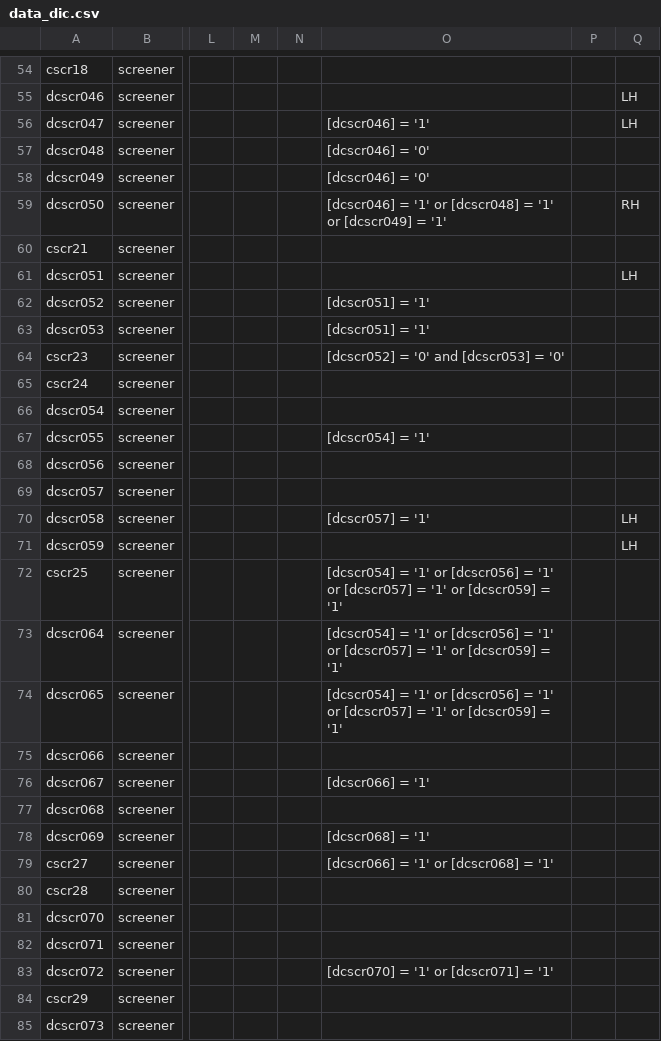
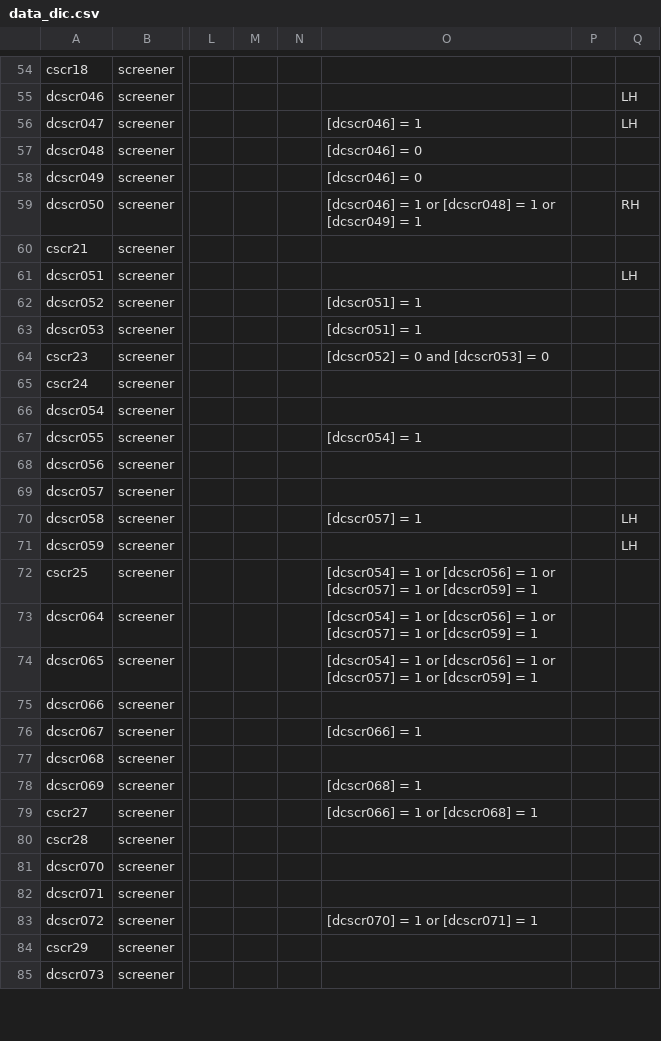
Before and after one commit to hotavocado/KSADS-screener, a CSV file: data_dic.csv, drawn as a sheet; only a part is shown, gaps mark what is left out; the diff covers the shown part only; the diff names each change by its address in the sheet, - before the commit and + after, or states it on an @@ line.

```diff
--- a/data_dic.csv
+++ b/data_dic.csv
-O56: [dcscr046] = '1'
+O56: [dcscr046] = 1
-O57:O58: [dcscr046] = '0'
+O57:O58: [dcscr046] = 0
-O59: [dcscr046] = '1' or [dcscr048] = '1' or [dcscr049] = '1'
+O59: [dcscr046] = 1 or [dcscr048] = 1 or [dcscr049] = 1
-O62:O63: [dcscr051] = '1'
+O62:O63: [dcscr051] = 1
-O64: [dcscr052] = '0' and [dcscr053] = '0'
+O64: [dcscr052] = 0 and [dcscr053] = 0
-O67: [dcscr054] = '1'
+O67: [dcscr054] = 1
-O70: [dcscr057] = '1'
+O70: [dcscr057] = 1
-O72:O74: [dcscr054] = '1' or [dcscr056] = '1' or [dcscr057] = '1' or [dcscr059] = '1'
+O72:O74: [dcscr054] = 1 or [dcscr056] = 1 or [dcscr057] = 1 or [dcscr059] = 1
-O76: [dcscr066] = '1'
+O76: [dcscr066] = 1
-O78: [dcscr068] = '1'
+O78: [dcscr068] = 1
-O79: [dcscr066] = '1' or [dcscr068] = '1'
+O79: [dcscr066] = 1 or [dcscr068] = 1
-O83: [dcscr070] = '1' or [dcscr071] = '1'
+O83: [dcscr070] = 1 or [dcscr071] = 1
```
Also changed, not shown: 54 edited cells elsewhere in this file, 1 other file.
